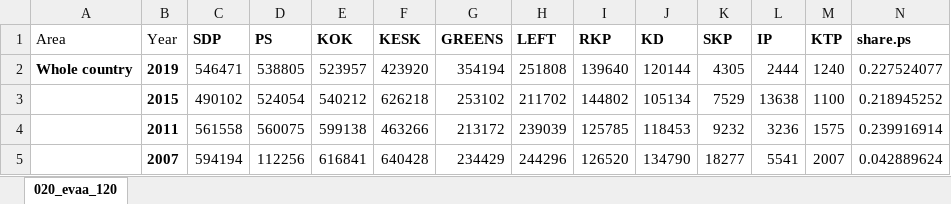
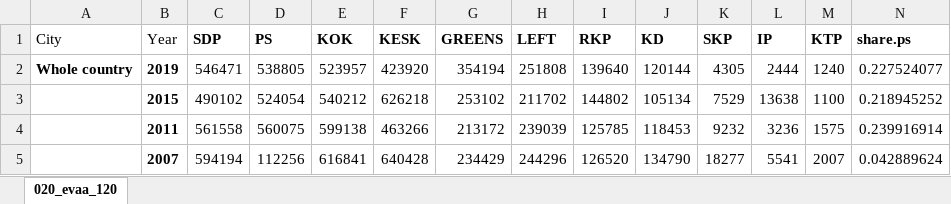
Before and after one commit to hbahamonde/Inequality_Populism_Finland, an Excel workbook: data/voting_data/Voting_Data.xlsx, sheet 020_evaa_120, drawn as a sheet; only a part is shown; values as stored, in another font and other column widths than the file's, no borders; the diff names each change by its address in the sheet, - before the commit and + after, or states it on an @@ line.

```diff
--- a/data/voting_data/Voting_Data.xlsx (sheet 020_evaa_120)
+++ b/data/voting_data/Voting_Data.xlsx (sheet 020_evaa_120)
-A1: Area
+A1: City
```
Also changed, not shown: data/inequality_data/Inequality_Data.xlsx, 1 other file.
